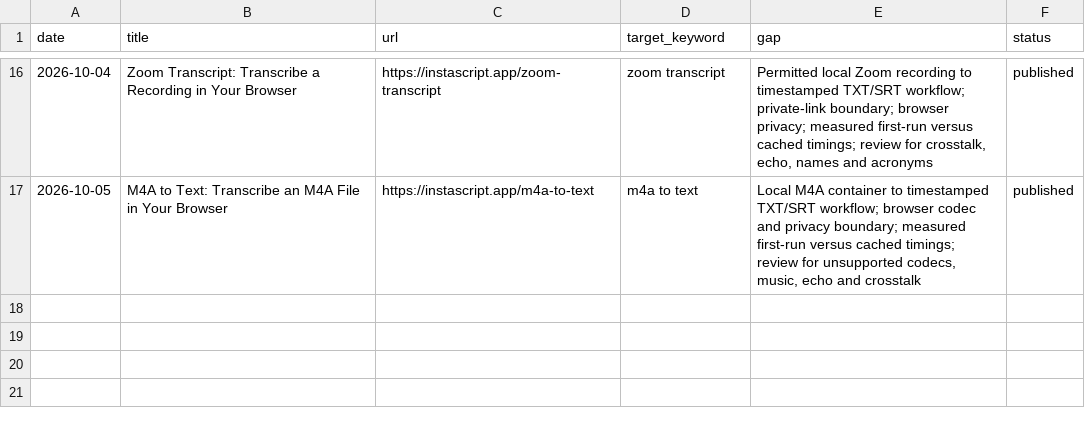
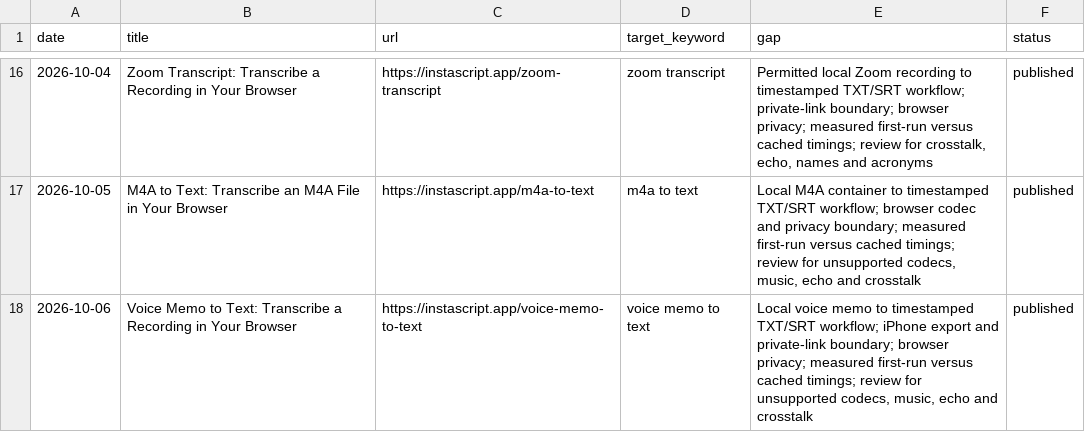
Before and after one commit to nickwebt800/instascript, a CSV file: content-log.csv, drawn as a sheet; only a part is shown, gaps mark what is left out.

Commit message:
Publish voice memo to text page

```diff
--- a/content-log.csv
+++ b/content-log.csv
@@ -17 +17,2 @@ date,title,url,target_keyword,gap,status
 2026-10-05,"M4A to Text: Transcribe an M4A File in Your Browser",https://instascript.app/m4a-to-text,"m4a to text","Local M4A container to timestamped TXT/SRT workflow; browser codec and privacy boundary; measured first-run versus cached timings; review for unsupported codecs, music, echo and crosstalk",published
+2026-10-06,"Voice Memo to Text: Transcribe a Recording in Your Browser",https://instascript.app/voice-memo-to-text,"voice memo to text","Local voice memo to timestamped TXT/SRT workflow; iPhone export and private-link boundary; browser privacy; measured first-run versus cached timings; review for unsupported codecs, music, echo and crosstalk",published
```
Also changed, not shown: 8 other files.
